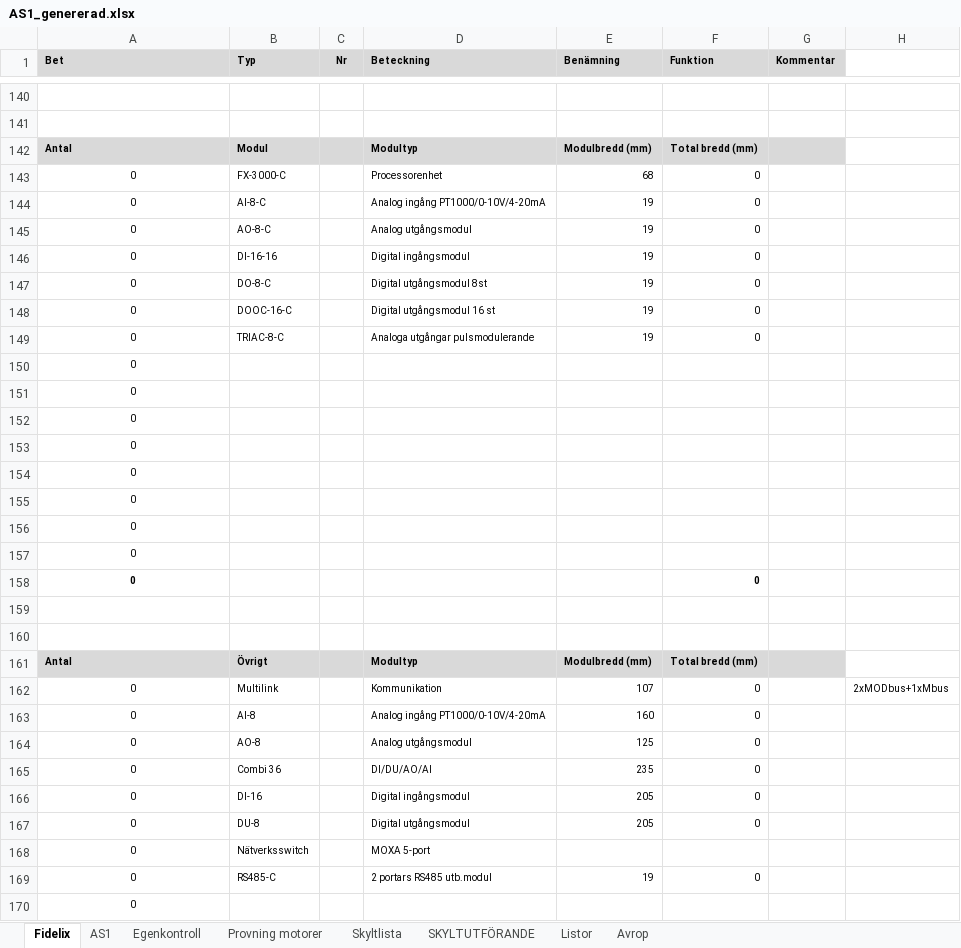
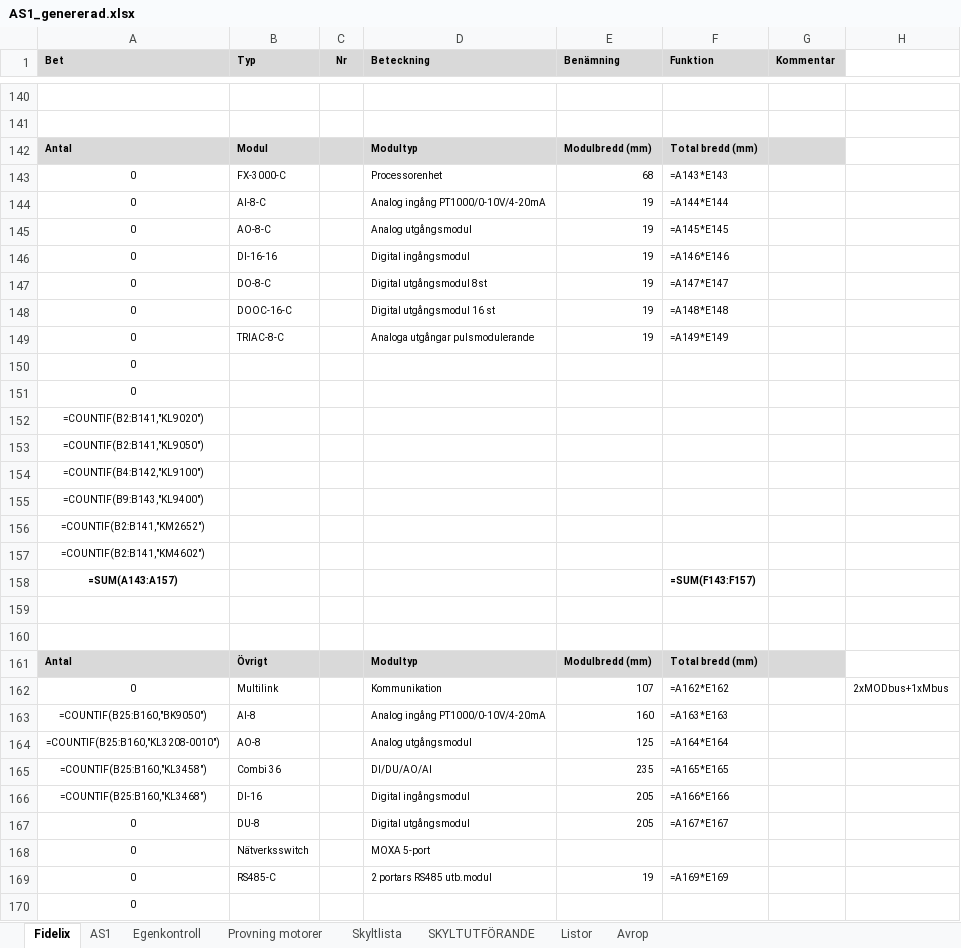
Before and after one commit to klanten87/NAS, an Excel workbook: AS1_genererad.xlsx, sheet Fidelix, drawn as a sheet; only a part is shown, gaps mark what is left out; values as stored, in another font and other column widths than the file's, no borders; formulas without a stored value are shown as written; removed rows and columns are numbered as before the commit, all else as after; the diff covers the shown part only; the diff names each change by its address in the sheet, - before the commit and + after, or states it on an @@ line.

```diff
--- a/AS1_genererad.xlsx (sheet Fidelix)
+++ b/AS1_genererad.xlsx (sheet Fidelix)
-F143 (Funktion): 0
+F143 (Funktion): =A143*E143
-F144 (Funktion): 0
+F144 (Funktion): =A144*E144
-F145 (Funktion): 0
+F145 (Funktion): =A145*E145
-F146 (Funktion): 0
+F146 (Funktion): =A146*E146
-F147 (Funktion): 0
+F147 (Funktion): =A147*E147
-F148 (Funktion): 0
+F148 (Funktion): =A148*E148
-F149 (Funktion): 0
+F149 (Funktion): =A149*E149
-A152 (Bet): 0
+A152 (Bet): =COUNTIF(B2:B141,"KL9020")
-A153 (Bet): 0
+A153 (Bet): =COUNTIF(B2:B141,"KL9050")
-A154 (Bet): 0
+A154 (Bet): =COUNTIF(B4:B142,"KL9100")
-A155 (Bet): 0
+A155 (Bet): =COUNTIF(B9:B143,"KL9400")
-A156 (Bet): 0
+A156 (Bet): =COUNTIF(B2:B141,"KM2652")
-A157 (Bet): 0
+A157 (Bet): =COUNTIF(B2:B141,"KM4602")
-row 158: 0 |  |  |  |  | 0
+row 158: =SUM(A143:A157) |  |  |  |  | =SUM(F143:F157)
-F162 (Funktion): 0
+F162 (Funktion): =A162*E162
-A163 (Bet): 0
+A163 (Bet): =COUNTIF(B25:B160,"BK9050")
-F163 (Funktion): 0
+F163 (Funktion): =A163*E163
-A164 (Bet): 0
+A164 (Bet): =COUNTIF(B25:B160,"KL3208-0010")
-F164 (Funktion): 0
+F164 (Funktion): =A164*E164
-A165 (Bet): 0
+A165 (Bet): =COUNTIF(B25:B160,"KL3458")
-F165 (Funktion): 0
+F165 (Funktion): =A165*E165
-A166 (Bet): 0
+A166 (Bet): =COUNTIF(B25:B160,"KL3468")
-F166 (Funktion): 0
+F166 (Funktion): =A166*E166
-F167 (Funktion): 0
+F167 (Funktion): =A167*E167
-F169 (Funktion): 0
+F169 (Funktion): =A169*E169
```
Also changed, not shown: 1 added row, 1 removed row and 6 edited cells elsewhere in this sheet, sheet Listor, sheet AS1, 1 other file.
